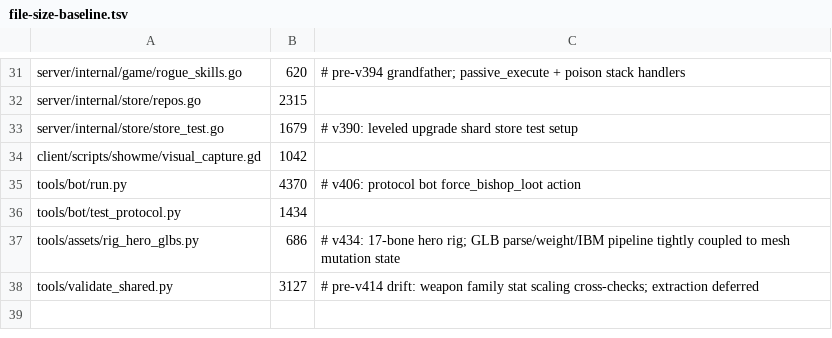
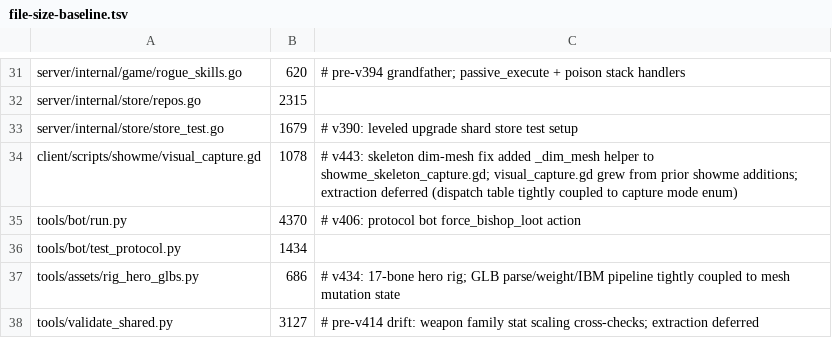
Before and after one commit to mmandrille/arpg-dev, a TSV file: .maintainability/file-size-baseline.tsv, drawn as a sheet; only a part is shown, gaps mark what is left out.

```diff
--- a/.maintainability/file-size-baseline.tsv
+++ b/.maintainability/file-size-baseline.tsv
@@ -33,3 +33,3 @@ server/internal/store/repos.go	2315
 server/internal/store/store_test.go	1679	# v390: leveled upgrade shard store test setup
-client/scripts/showme/visual_capture.gd	1042
+client/scripts/showme/visual_capture.gd	1078	# v443: skeleton dim-mesh fix added _dim_mesh helper to showme_skeleton_capture.gd; visual_capture.gd grew from prior showme additions; extraction deferred (dispatch table tightly coupled to capture mode enum)
 tools/bot/run.py	4370	# v406: protocol bot force_bishop_loot action
```
Also changed, not shown: 1 other file.
